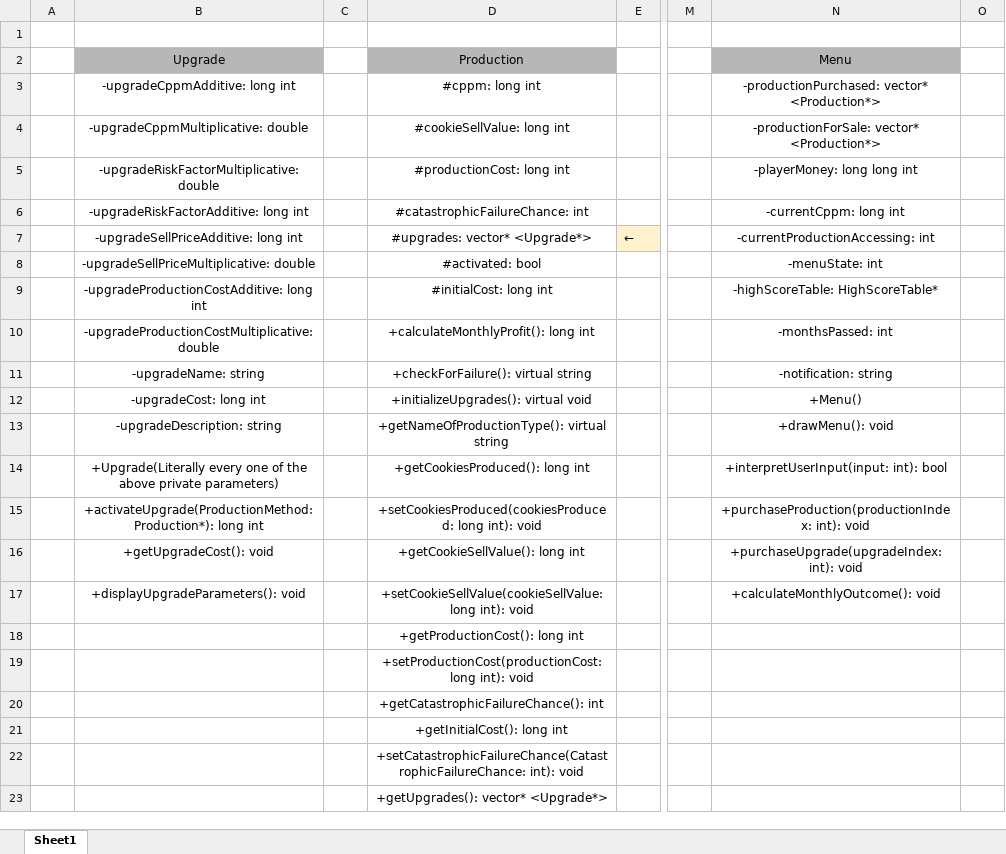
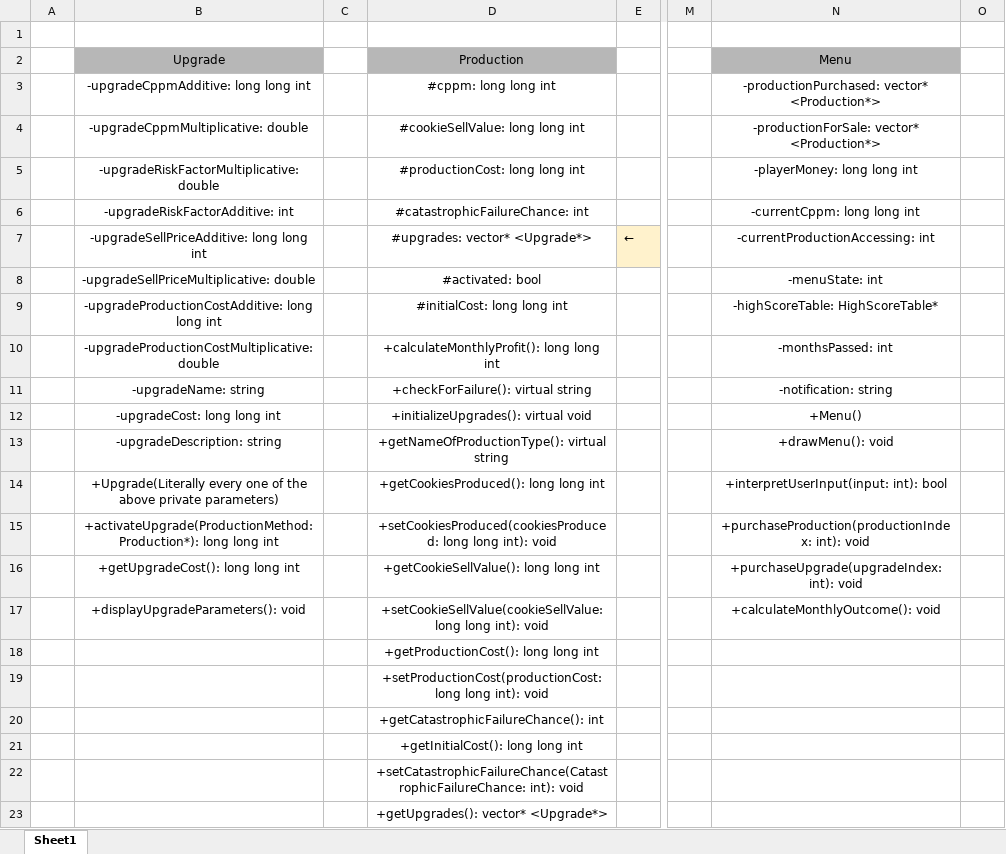
Before and after one commit to bmorledge-hampton19/CS-172-Final-Project, an Excel workbook: Cookie Empire UML.xlsx, sheet Sheet1, drawn as a sheet; only a part is shown, gaps mark what is left out; values as stored, in another font and other column widths than the file's, no borders; the diff names each change by its address in the sheet, - before the commit and + after, or states it on an @@ line.

Commit message:
-Changed long ints to long long ints.

```diff
--- a/Cookie Empire UML.xlsx (sheet Sheet1)
+++ b/Cookie Empire UML.xlsx (sheet Sheet1)
-B3 (Upgrade): -upgradeCppmAdditive: long int
+B3 (Upgrade): -upgradeCppmAdditive: long long int
-D3 (Production): #cppm: long int
+D3 (Production): #cppm: long long int
-D4 (Production): #cookieSellValue: long int
+D4 (Production): #cookieSellValue: long long int
-D5 (Production): #productionCost: long int
+D5 (Production): #productionCost: long long int
-B6 (Upgrade): -upgradeRiskFactorAdditive: long int
+B6 (Upgrade): -upgradeRiskFactorAdditive: int
-N6 (Menu): -currentCppm: long int
+N6 (Menu): -currentCppm: long long int
-B7 (Upgrade): -upgradeSellPriceAdditive: long int
+B7 (Upgrade): -upgradeSellPriceAdditive: long long int
-B9 (Upgrade): -upgradeProductionCostAdditive: long int
+B9 (Upgrade): -upgradeProductionCostAdditive: long long int
-D9 (Production): #initialCost: long int
+D9 (Production): #initialCost: long long int
-D10 (Production): +calculateMonthlyProfit(): long int
+D10 (Production): +calculateMonthlyProfit(): long long int
-B12 (Upgrade): -upgradeCost: long int
+B12 (Upgrade): -upgradeCost: long long int
-D14 (Production): +getCookiesProduced(): long int
+D14 (Production): +getCookiesProduced(): long long int
-B15 (Upgrade): …Production*): long int
+B15 (Upgrade): …Production*): long long int
-D15 (Production): +setCookiesProduced(cookiesProduced: long int): void
+D15 (Production): +setCookiesProduced(cookiesProduced: long long int): void
-B16 (Upgrade): +getUpgradeCost(): void
+B16 (Upgrade): +getUpgradeCost(): long long int
-D16 (Production): +getCookieSellValue(): long int
+D16 (Production): +getCookieSellValue(): long long int
-D17 (Production): +setCookieSellValue(cookieSellValue: long int): void
+D17 (Production): +setCookieSellValue(cookieSellValue: long long int): void
-D18 (Production): +getProductionCost(): long int
+D18 (Production): +getProductionCost(): long long int
-D19 (Production): +setProductionCost(productionCost: long int): void
+D19 (Production): +setProductionCost(productionCost: long long int): void
-D21 (Production): +getInitialCost(): long int
+D21 (Production): +getInitialCost(): long long int
```
Also changed, not shown: 5 other files.
